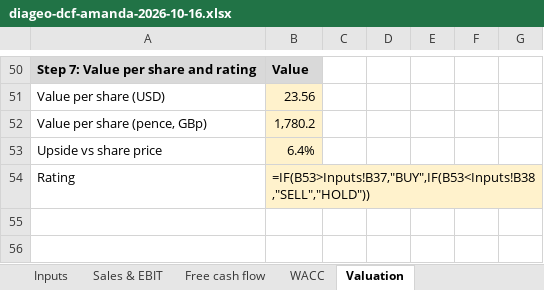
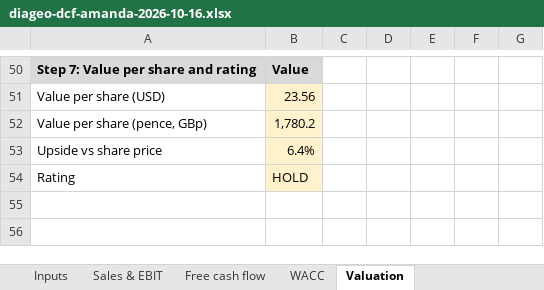
Before and after one commit to amandalombardo/AI-Equity-Research-, an Excel workbook: own-model/diageo-dcf-amanda-2026-10-16.xlsx, sheet Valuation, drawn as a sheet; only a part is shown, gaps mark what is left out; values as stored, in another font and other column widths than the file's, no borders; the diff names each change by its address in the sheet, - before the commit and + after, or states it on an @@ line.

```diff
--- a/own-model/diageo-dcf-amanda-2026-10-16.xlsx (sheet Valuation)
+++ b/own-model/diageo-dcf-amanda-2026-10-16.xlsx (sheet Valuation)
-B54: =IF(B53>Inputs!B37,"BUY",IF(B53<Inputs!B38,"SELL","HOLD"))
+B54: HOLD
```
